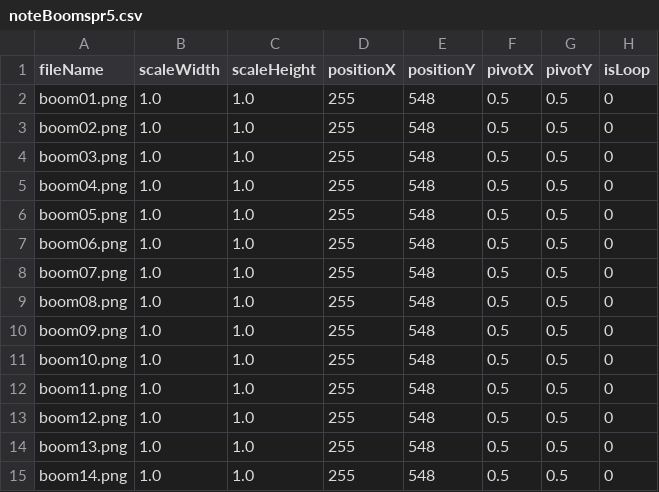
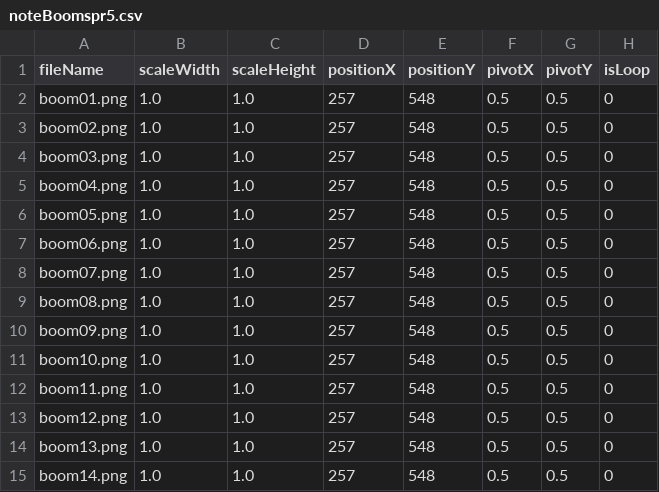
Before and after one commit to UJHa/-C---SDL-BMS_RythmGame, a CSV file: Resources/noteBoomspr5.csv, drawn as a sheet.

```diff
--- a/Resources/noteBoomspr5.csv
+++ b/Resources/noteBoomspr5.csv
@@ -1,15 +1,15 @@
 fileName,scaleWidth,scaleHeight,positionX,positionY,pivotX,pivotY,isLoop,
-boom01.png,1.0,1.0,255,548,0.5,0.5,0
-boom02.png,1.0,1.0,255,548,0.5,0.5,0
-boom03.png,1.0,1.0,255,548,0.5,0.5,0
-boom04.png,1.0,1.0,255,548,0.5,0.5,0
-boom05.png,1.0,1.0,255,548,0.5,0.5,0
-boom06.png,1.0,1.0,255,548,0.5,0.5,0
-boom07.png,1.0,1.0,255,548,0.5,0.5,0
-boom08.png,1.0,1.0,255,548,0.5,0.5,0
-boom09.png,1.0,1.0,255,548,0.5,0.5,0
-boom10.png,1.0,1.0,255,548,0.5,0.5,0
-boom11.png,1.0,1.0,255,548,0.5,0.5,0
-boom12.png,1.0,1.0,255,548,0.5,0.5,0
-boom13.png,1.0,1.0,255,548,0.5,0.5,0
-boom14.png,1.0,1.0,255,548,0.5,0.5,0
+boom01.png,1.0,1.0,257,548,0.5,0.5,0
+boom02.png,1.0,1.0,257,548,0.5,0.5,0
+boom03.png,1.0,1.0,257,548,0.5,0.5,0
+boom04.png,1.0,1.0,257,548,0.5,0.5,0
+boom05.png,1.0,1.0,257,548,0.5,0.5,0
+boom06.png,1.0,1.0,257,548,0.5,0.5,0
+boom07.png,1.0,1.0,257,548,0.5,0.5,0
+boom08.png,1.0,1.0,257,548,0.5,0.5,0
+boom09.png,1.0,1.0,257,548,0.5,0.5,0
+boom10.png,1.0,1.0,257,548,0.5,0.5,0
+boom11.png,1.0,1.0,257,548,0.5,0.5,0
+boom12.png,1.0,1.0,257,548,0.5,0.5,0
+boom13.png,1.0,1.0,257,548,0.5,0.5,0
+boom14.png,1.0,1.0,257,548,0.5,0.5,0
```
Also changed, not shown: Resources/noteBoomspr4.csv, Resources/noteBoomspr8.csv, 17 other files.
